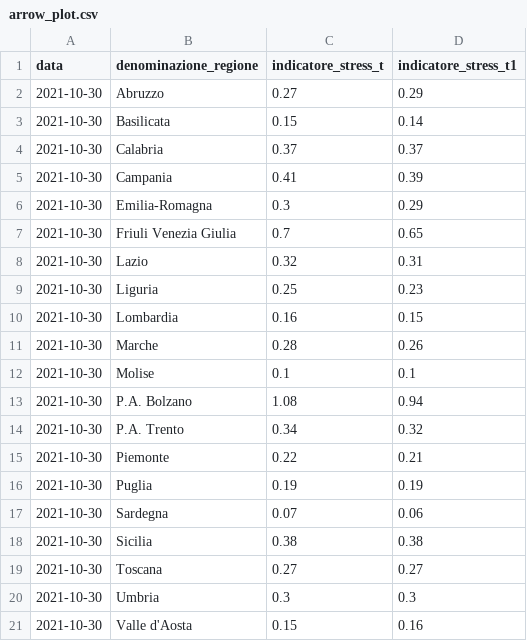
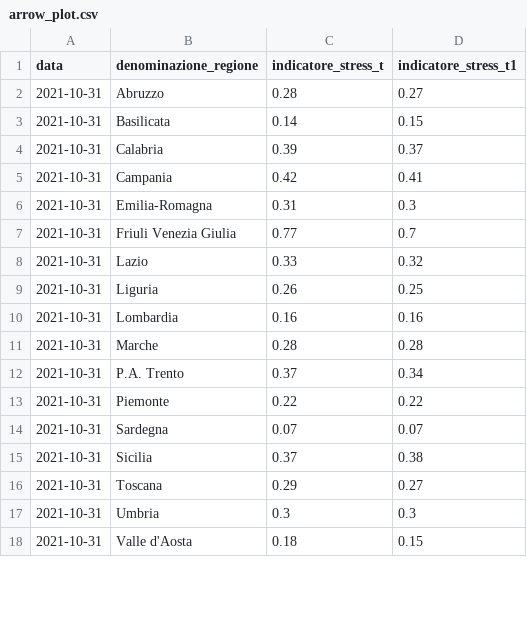
Before and after one commit to Data-Network-Lab/indicatore_zona_gialla, a CSV file: data/graph-data/arrow_plot.csv, drawn as a sheet; only a part is shown; the diff covers the shown part only.

```diff
--- a/data/graph-data/arrow_plot.csv
+++ b/data/graph-data/arrow_plot.csv
@@ -1,21 +1,18 @@
 data,denominazione_regione,indicatore_stress_t,indicatore_stress_t1
-2021-10-30,Abruzzo,0.27,0.29
-2021-10-30,Basilicata,0.15,0.14
-2021-10-30,Calabria,0.37,0.37
-2021-10-30,Campania,0.41,0.39
-2021-10-30,Emilia-Romagna,0.3,0.29
-2021-10-30,Friuli Venezia Giulia,0.7,0.65
-2021-10-30,Lazio,0.32,0.31
-2021-10-30,Liguria,0.25,0.23
-2021-10-30,Lombardia,0.16,0.15
-2021-10-30,Marche,0.28,0.26
-2021-10-30,Molise,0.1,0.1
-2021-10-30,P.A. Bolzano,1.08,0.94
-2021-10-30,P.A. Trento,0.34,0.32
-2021-10-30,Piemonte,0.22,0.21
-2021-10-30,Puglia,0.19,0.19
-2021-10-30,Sardegna,0.07,0.06
-2021-10-30,Sicilia,0.38,0.38
-2021-10-30,Toscana,0.27,0.27
-2021-10-30,Umbria,0.3,0.3
-2021-10-30,Valle d'Aosta,0.15,0.16
+2021-10-31,Abruzzo,0.28,0.27
+2021-10-31,Basilicata,0.14,0.15
+2021-10-31,Calabria,0.39,0.37
+2021-10-31,Campania,0.42,0.41
+2021-10-31,Emilia-Romagna,0.31,0.3
+2021-10-31,Friuli Venezia Giulia,0.77,0.7
+2021-10-31,Lazio,0.33,0.32
+2021-10-31,Liguria,0.26,0.25
+2021-10-31,Lombardia,0.16,0.16
+2021-10-31,Marche,0.28,0.28
+2021-10-31,P.A. Trento,0.37,0.34
+2021-10-31,Piemonte,0.22,0.22
+2021-10-31,Sardegna,0.07,0.07
+2021-10-31,Sicilia,0.37,0.38
+2021-10-31,Toscana,0.29,0.27
+2021-10-31,Umbria,0.3,0.3
+2021-10-31,Valle d'Aosta,0.18,0.15
```
Also changed, not shown: 3 added rows and 5 edited cells elsewhere in this file, data/graph-data/mappa.csv, data/graph-data/scatterplot.csv, 4 other files.
